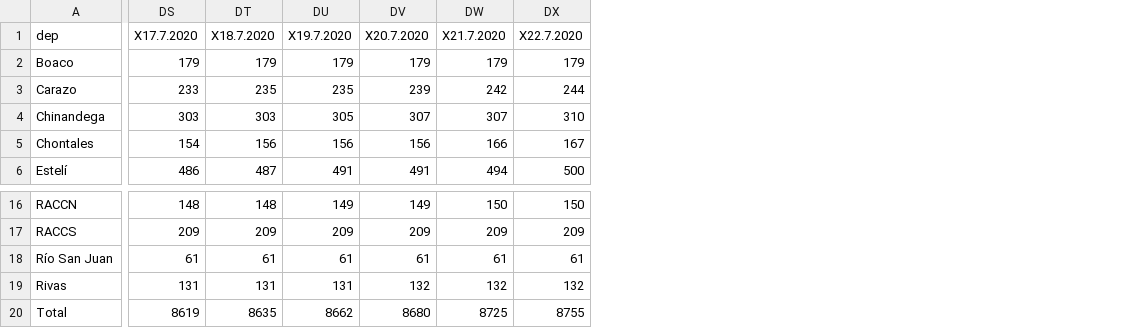
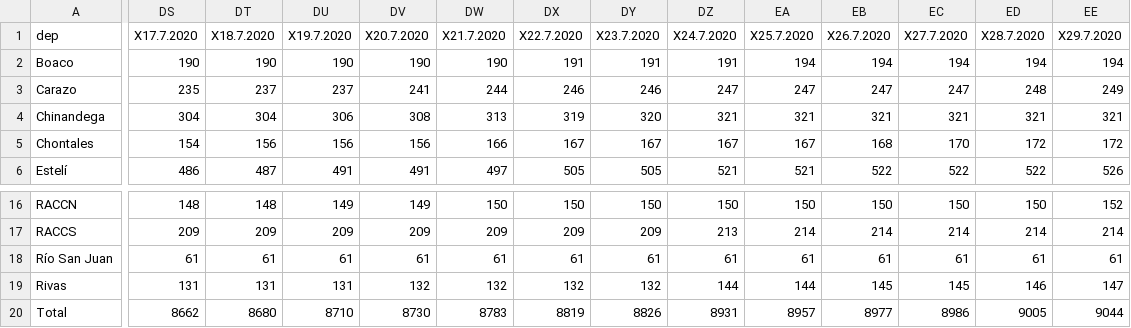
Before and after one commit to quinrod/COVID-19_Nicaragua, a CSV file: rdata/Nicaragua/ covid_nica_confirmados.csv, drawn as a sheet; only a part is shown, gaps mark what is left out; the diff covers the shown part only; the diff names each change by its address in the sheet, - before the commit and + after, or states it on an @@ line.

```diff
--- a/rdata/Nicaragua/ covid_nica_confirmados.csv
+++ b/rdata/Nicaragua/ covid_nica_confirmados.csv
+column DY (X23.7.2020), rows 2-6: 191 | 246 | 320 | 167 | 505; rows 16-20: 150 | 209 | 61 | 132 | 8826
+column DZ (X24.7.2020), rows 2-6: 191 | 247 | 321 | 167 | 521; rows 16-20: 150 | 213 | 61 | 144 | 8931
+column EA (X25.7.2020), rows 2-6: 194 | 247 | 321 | 167 | 521; rows 16-20: 150 | 214 | 61 | 144 | 8957
+column EB (X26.7.2020), rows 2-6: 194 | 247 | 321 | 168 | 522; rows 16-20: 150 | 214 | 61 | 145 | 8977
+column EC (X27.7.2020), rows 2-6: 194 | 247 | 321 | 170 | 522; rows 16-20: 150 | 214 | 61 | 145 | 8986
+column ED (X28.7.2020), rows 2-6: 194 | 248 | 321 | 172 | 522; rows 16-20: 150 | 214 | 61 | 146 | 9005
+column EE (X29.7.2020), rows 2-6: 194 | 249 | 321 | 172 | 526; rows 16-20: 152 | 214 | 61 | 147 | 9044
-DS2 (X17.7.2020): 179
+DS2 (X17.7.2020): 190
-DT2 (X18.7.2020): 179
+DT2 (X18.7.2020): 190
-DU2 (X19.7.2020): 179
+DU2 (X19.7.2020): 190
-DV2 (X20.7.2020): 179
+DV2 (X20.7.2020): 190
-DW2 (X21.7.2020): 179
+DW2 (X21.7.2020): 190
-DX2 (X22.7.2020): 179
+DX2 (X22.7.2020): 191
-DS3 (X17.7.2020): 233
+DS3 (X17.7.2020): 235
-DT3 (X18.7.2020): 235
+DT3 (X18.7.2020): 237
-DU3 (X19.7.2020): 235
+DU3 (X19.7.2020): 237
-DV3 (X20.7.2020): 239
+DV3 (X20.7.2020): 241
-DW3 (X21.7.2020): 242
+DW3 (X21.7.2020): 244
-DX3 (X22.7.2020): 244
+DX3 (X22.7.2020): 246
-DS4 (X17.7.2020): 303
+DS4 (X17.7.2020): 304
-DT4 (X18.7.2020): 303
+DT4 (X18.7.2020): 304
-DU4 (X19.7.2020): 305
+DU4 (X19.7.2020): 306
-DV4 (X20.7.2020): 307
+DV4 (X20.7.2020): 308
-DW4 (X21.7.2020): 307
+DW4 (X21.7.2020): 313
-DX4 (X22.7.2020): 310
+DX4 (X22.7.2020): 319
-DW6 (X21.7.2020): 494
+DW6 (X21.7.2020): 497
-DX6 (X22.7.2020): 500
+DX6 (X22.7.2020): 505
-DS20 (X17.7.2020): 8619
+DS20 (X17.7.2020): 8662
-DT20 (X18.7.2020): 8635
+DT20 (X18.7.2020): 8680
-DU20 (X19.7.2020): 8662
+DU20 (X19.7.2020): 8710
-DV20 (X20.7.2020): 8680
+DV20 (X20.7.2020): 8730
-DW20 (X21.7.2020): 8725
+DW20 (X21.7.2020): 8783
-DX20 (X22.7.2020): 8755
+DX20 (X22.7.2020): 8819
```
Also changed, not shown: 122 edited cells elsewhere in this file, rdata/Nicaragua/ covid_nica_fallecidos.csv, 11 other files.
